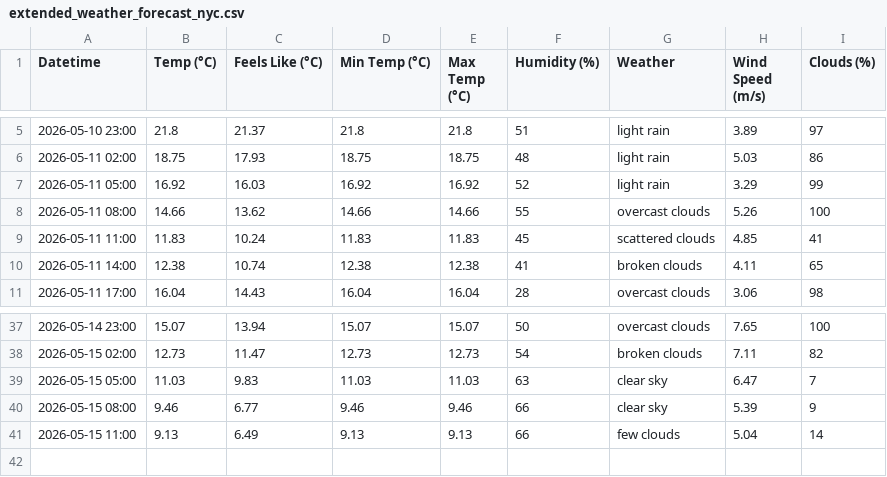
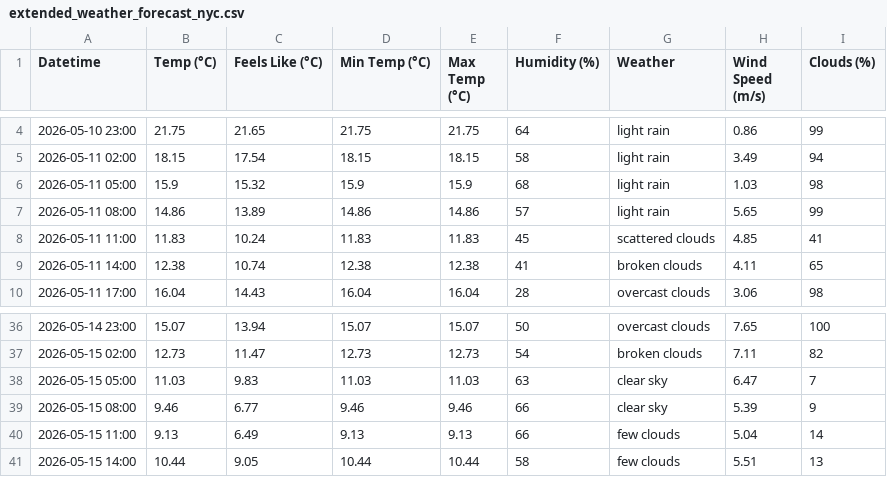
Before and after one commit to iraseidman/public, a CSV file: Weather/extended_weather_forecast_nyc.csv, drawn as a sheet; only a part is shown, gaps mark what is left out; the diff covers the shown part only.

```diff
--- a/Weather/extended_weather_forecast_nyc.csv
+++ b/Weather/extended_weather_forecast_nyc.csv
@@ -5,5 +4,5 @@ Datetime,Temp (°C),Feels Like (°C),Min Temp (°C),Max Temp (°C),Humidity (%),
-2026-05-10 23:00,21.8,21.37,21.8,21.8,51,light rain,3.89,97
-2026-05-11 02:00,18.75,17.93,18.75,18.75,48,light rain,5.03,86
-2026-05-11 05:00,16.92,16.03,16.92,16.92,52,light rain,3.29,99
-2026-05-11 08:00,14.66,13.62,14.66,14.66,55,overcast clouds,5.26,100
+2026-05-10 23:00,21.75,21.65,21.75,21.75,64,light rain,0.86,99
+2026-05-11 02:00,18.15,17.54,18.15,18.15,58,light rain,3.49,94
+2026-05-11 05:00,15.9,15.32,15.9,15.9,68,light rain,1.03,98
+2026-05-11 08:00,14.86,13.89,14.86,14.86,57,light rain,5.65,99
 2026-05-11 11:00,11.83,10.24,11.83,11.83,45,scattered clouds,4.85,41
@@ -41 +40,2 @@ Datetime,Temp (°C),Feels Like (°C),Min Temp (°C),Max Temp (°C),Humidity (%),
 2026-05-15 11:00,9.13,6.49,9.13,9.13,66,few clouds,5.04,14
+2026-05-15 14:00,10.44,9.05,10.44,10.44,58,few clouds,5.51,13
```
Also changed, not shown: 1 removed row and 16 edited cells elsewhere in this file, Email/gmail.csv, Weather/extended_weather_forecast_utrecht.csv, 3 other files.
